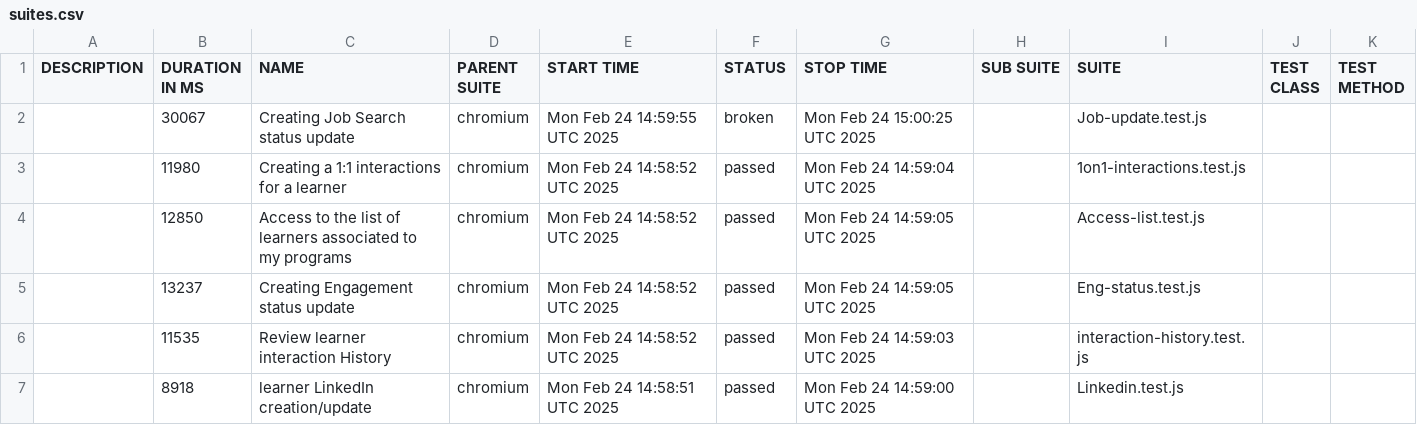
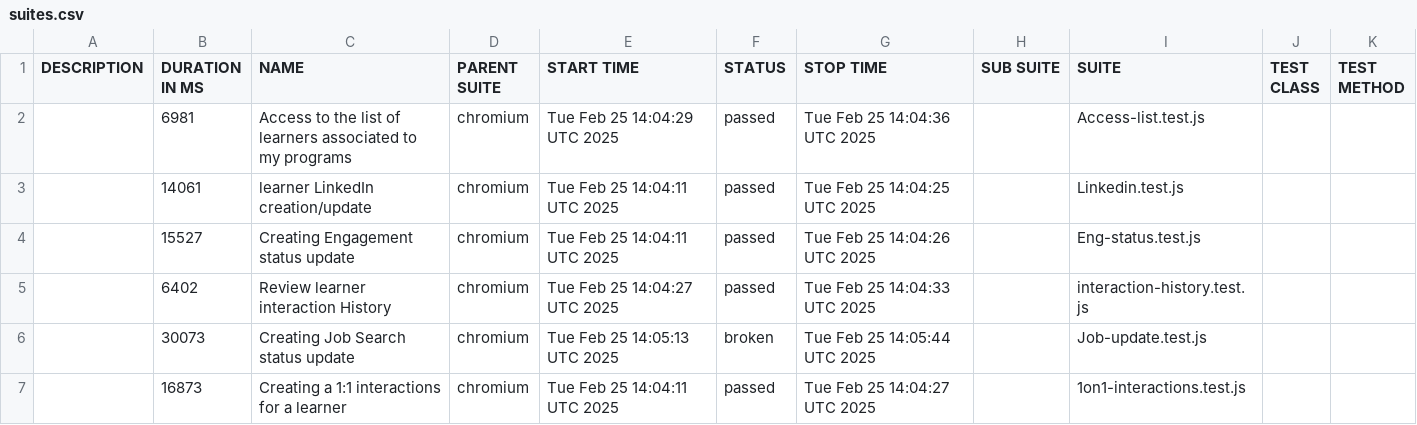
Before and after one commit to correlation-one/expert-e2e, a CSV file: data/suites.csv, drawn as a sheet.

```diff
--- a/data/suites.csv
+++ b/data/suites.csv
@@ -1,7 +1,7 @@
 "DESCRIPTION","DURATION IN MS","NAME","PARENT SUITE","START TIME","STATUS","STOP TIME","SUB SUITE","SUITE","TEST CLASS","TEST METHOD"
-"","30067","Creating Job Search status update","chromium","Mon Feb 24 14:59:55 UTC 2025","broken","Mon Feb 24 15:00:25 UTC 2025","","Job-update.test.js","",""
-"","11980","Creating a 1:1 interactions for a learner","chromium","Mon Feb 24 14:58:52 UTC 2025","passed","Mon Feb 24 14:59:04 UTC 2025","","1on1-interactions.test.js","",""
-"","12850","Access to the list of learners associated to my programs","chromium","Mon Feb 24 14:58:52 UTC 2025","passed","Mon Feb 24 14:59:05 UTC 2025","","Access-list.test.js","",""
-"","13237","Creating Engagement status update","chromium","Mon Feb 24 14:58:52 UTC 2025","passed","Mon Feb 24 14:59:05 UTC 2025","","Eng-status.test.js","",""
-"","11535","Review learner interaction History","chromium","Mon Feb 24 14:58:52 UTC 2025","passed","Mon Feb 24 14:59:03 UTC 2025","","interaction-history.test.js","",""
-"","8918","learner LinkedIn creation/update","chromium","Mon Feb 24 14:58:51 UTC 2025","passed","Mon Feb 24 14:59:00 UTC 2025","","Linkedin.test.js","",""
+"","6981","Access to the list of learners associated to my programs","chromium","Tue Feb 25 14:04:29 UTC 2025","passed","Tue Feb 25 14:04:36 UTC 2025","","Access-list.test.js","",""
+"","14061","learner LinkedIn creation/update","chromium","Tue Feb 25 14:04:11 UTC 2025","passed","Tue Feb 25 14:04:25 UTC 2025","","Linkedin.test.js","",""
+"","15527","Creating Engagement status update","chromium","Tue Feb 25 14:04:11 UTC 2025","passed","Tue Feb 25 14:04:26 UTC 2025","","Eng-status.test.js","",""
+"","6402","Review learner interaction History","chromium","Tue Feb 25 14:04:27 UTC 2025","passed","Tue Feb 25 14:04:33 UTC 2025","","interaction-history.test.js","",""
+"","30073","Creating Job Search status update","chromium","Tue Feb 25 14:05:13 UTC 2025","broken","Tue Feb 25 14:05:44 UTC 2025","","Job-update.test.js","",""
+"","16873","Creating a 1:1 interactions for a learner","chromium","Tue Feb 25 14:04:11 UTC 2025","passed","Tue Feb 25 14:04:27 UTC 2025","","1on1-interactions.test.js","",""
```
Also changed, not shown: 56 other files.
